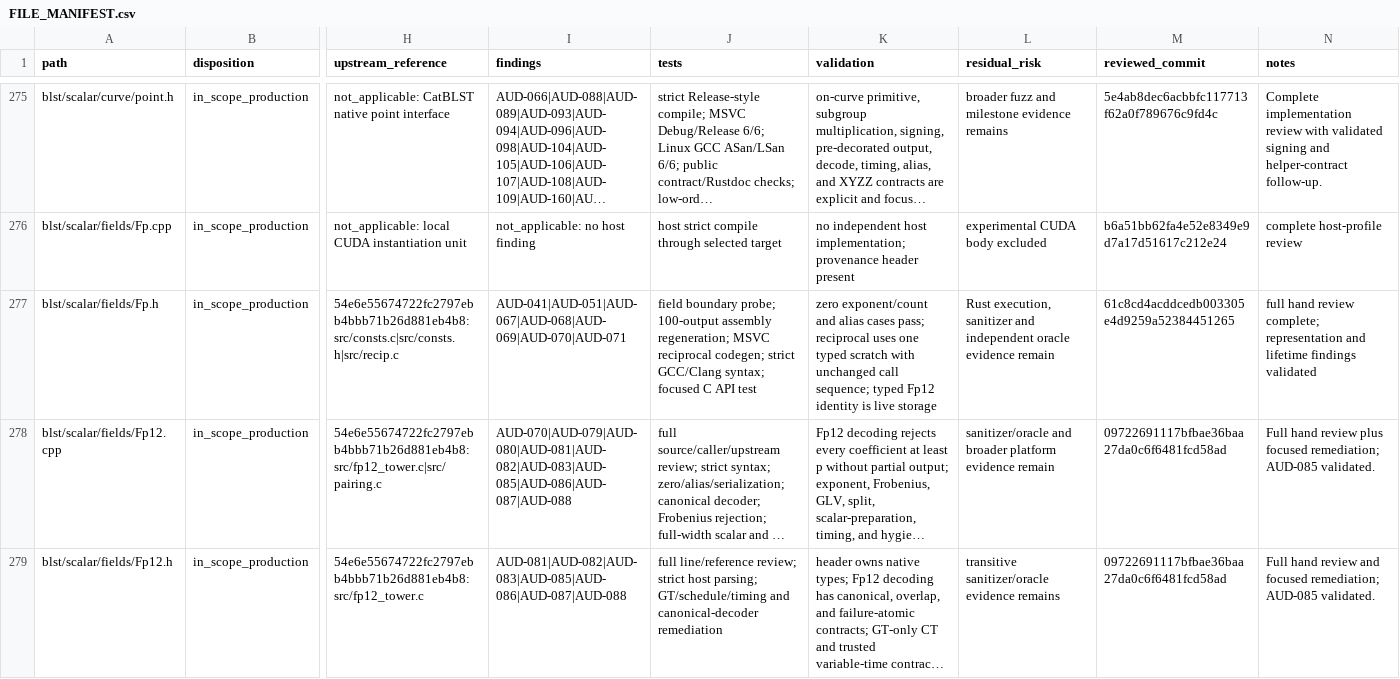
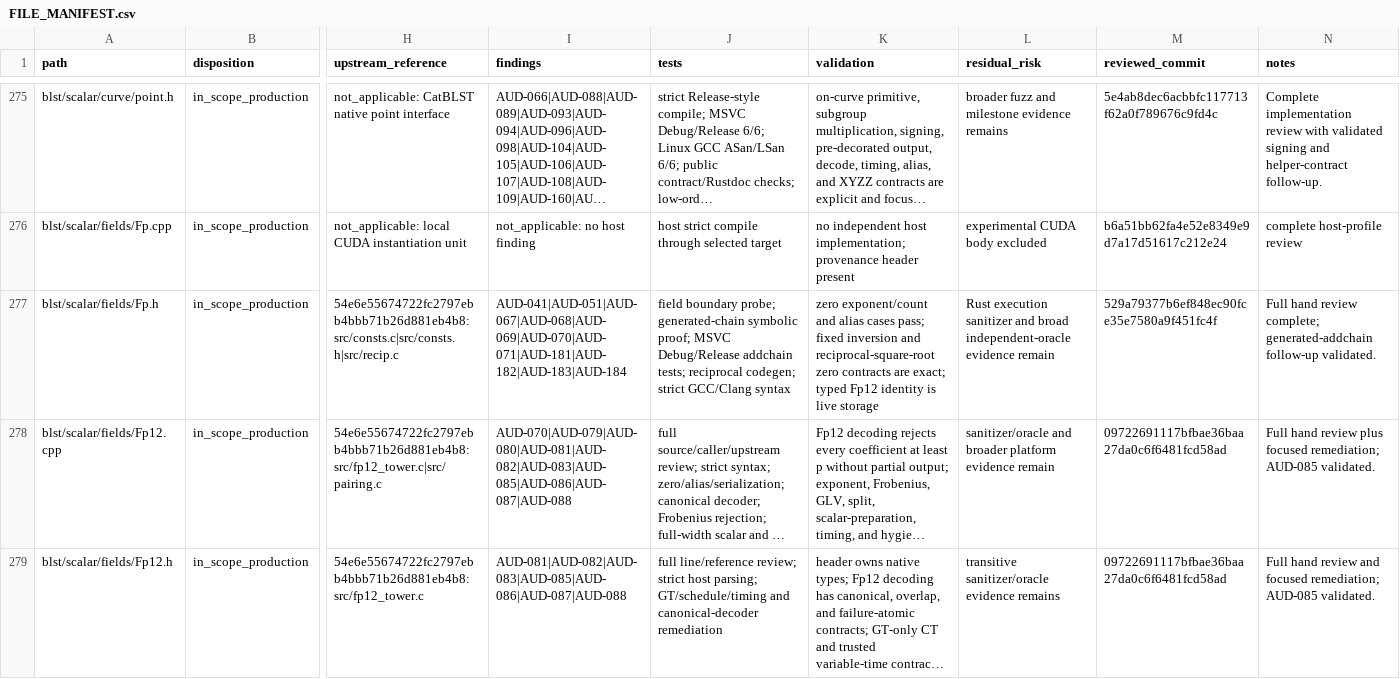
Before and after one commit to ladnir/temp-cat-blst, a CSV file: docs/audit/FILE_MANIFEST.csv, drawn as a sheet; only a part is shown, gaps mark what is left out; long unchanged cells end in …; the diff covers the shown part only; the diff names each change by its address in the sheet, - before the commit and + after, or states it on an @@ line.

Commit message:
record scalar fp addchain audit

```diff
--- a/docs/audit/FILE_MANIFEST.csv
+++ b/docs/audit/FILE_MANIFEST.csv
-I277 (findings): AUD-041|AUD-051|AUD-067|AUD-068|AUD-069|AUD-070|AUD-071
+I277 (findings): AUD-041|AUD-051|AUD-067|AUD-068|AUD-069|AUD-070|AUD-071|AUD-181|AUD-182|AUD-183|AUD-184
-J277 (tests): …boundary probe; 100-output assembly regeneration; MSVC reciprocal codegen; strict GCC/Clang syntax; focused C API test
+J277 (tests): …boundary probe; generated-chain symbolic proof; MSVC Debug/Release addchain tests; reciprocal codegen; strict GCC/Clang syntax
-K277 (validation): …cases pass; reciprocal uses one typed scratch with unchanged call sequence; typed Fp12…
+K277 (validation): …cases pass; fixed inversion and reciprocal-square-root zero contracts are exact; typed Fp12…
-L277 (residual_risk): Rust execution, sanitizer and independent oracle evidence remain
+L277 (residual_risk): Rust execution sanitizer and broad independent-oracle evidence remain
-M277 (reviewed_commit): 61c8cd4acddcedb003305e4d9259a52384451265
+M277 (reviewed_commit): 529a79377b6ef848ec90fce35e7580a9f451fc4f
-N277 (notes): full hand review complete; representation and lifetime findings validated
+N277 (notes): Full hand review complete; generated-addchain follow-up validated.
```
Also changed, not shown: 3 added rows and 37 edited cells elsewhere in this file, docs/audit/PUBLIC_API_DOCUMENTATION.csv, 8 other files.
